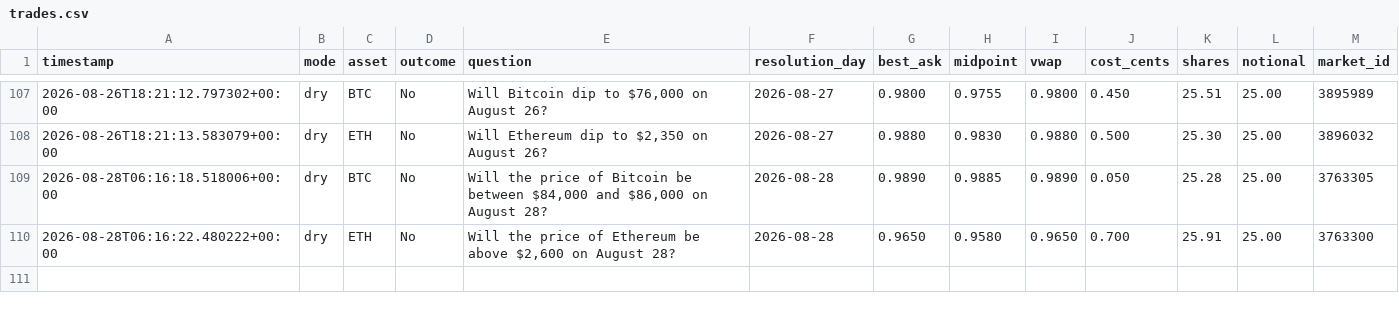
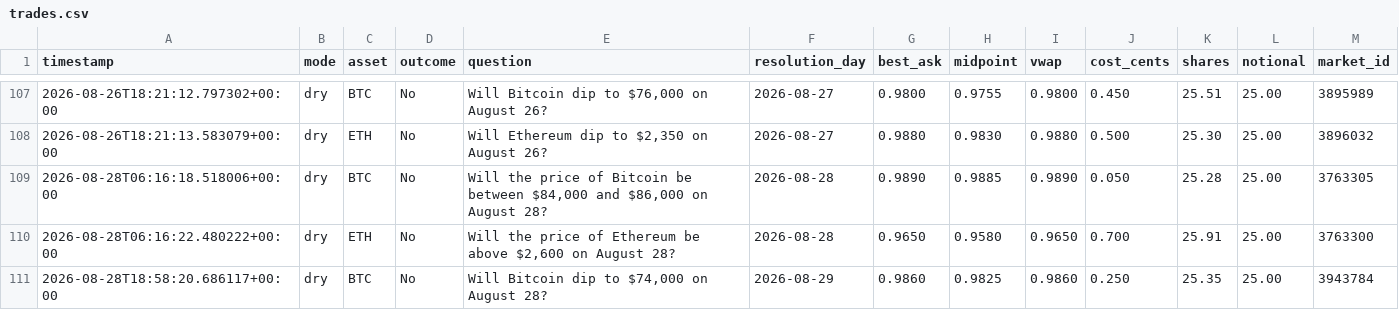
Before and after one commit to Roar-Coin/hindsight-bot, a CSV file: trades.csv, drawn as a sheet; only a part is shown, gaps mark what is left out; the diff names each change by its address in the sheet, - before the commit and + after, or states it on an @@ line.

```diff
--- a/trades.csv
+++ b/trades.csv
+row 111: 2026-08-28T18:58:20.686117+00:00 | dry | BTC | No | Will Bitcoin dip to $74,000 on August 28? | 2026-08-29 | 0.9860 | 0.9825 | 0.9860 | 0.250 | 25.35 | 25.00 | 3943784
```
Also changed, not shown: 1 other file.
